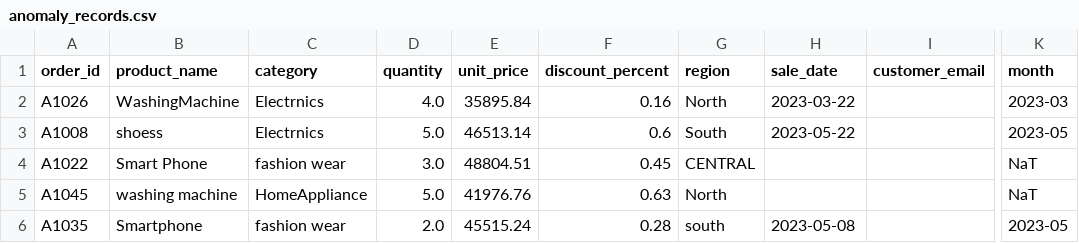
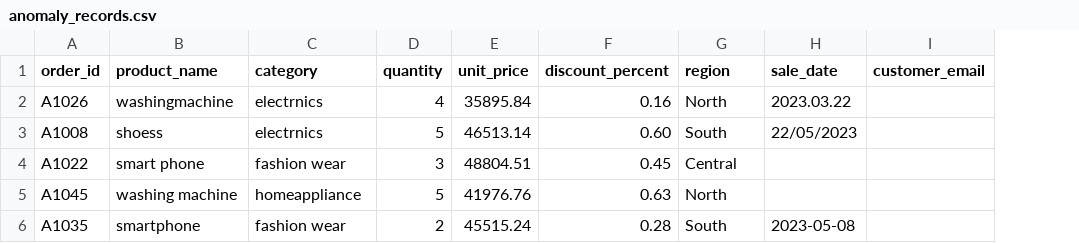
Before and after one commit to PrashantAgrawl/ecommerce-pipeline-go, a CSV file: output/anomaly_records.csv, drawn as a sheet; only a part is shown, gaps mark what is left out; the diff names each change by its address in the sheet, - before the commit and + after, or states it on an @@ line.

```diff
--- a/output/anomaly_records.csv
+++ b/output/anomaly_records.csv
-column K (month), rows 2-6: 2023-03 | 2023-05 | NaT | NaT | 2023-05
-B2 (product_name): WashingMachine
+B2 (product_name): washingmachine
-C2:C3 (category): Electrnics
+C2:C3 (category): electrnics
-D2 (quantity): 4.0
+D2 (quantity): 4
-H2 (sale_date): 2023-03-22
+H2 (sale_date): 2023.03.22
-D3 (quantity): 5.0
+D3 (quantity): 5
-F3 (discount_percent): 0.6
+F3 (discount_percent): 0.60
-H3 (sale_date): 2023-05-22
+H3 (sale_date): 22/05/2023
-B4 (product_name): Smart Phone
+B4 (product_name): smart phone
-D4 (quantity): 3.0
+D4 (quantity): 3
-G4 (region): CENTRAL
+G4 (region): Central
-C5 (category): HomeAppliance
+C5 (category): homeappliance
-D5 (quantity): 5.0
+D5 (quantity): 5
-B6 (product_name): Smartphone
+B6 (product_name): smartphone
-D6 (quantity): 2.0
+D6 (quantity): 2
-G6 (region): south
+G6 (region): South
```
Also changed, not shown: output/monthly_sales_summary.csv, 7 other files.
